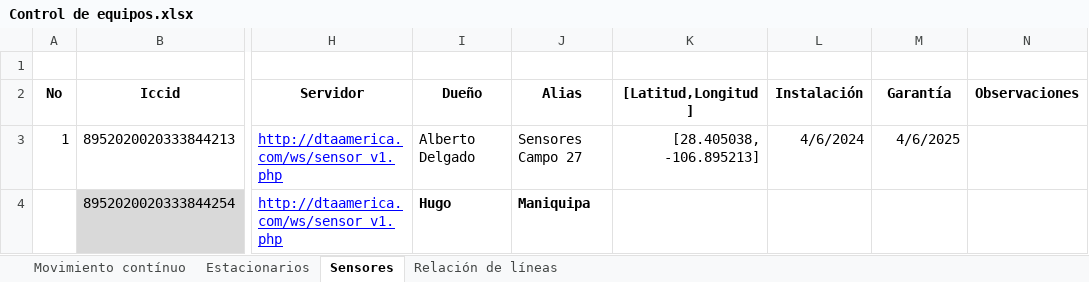
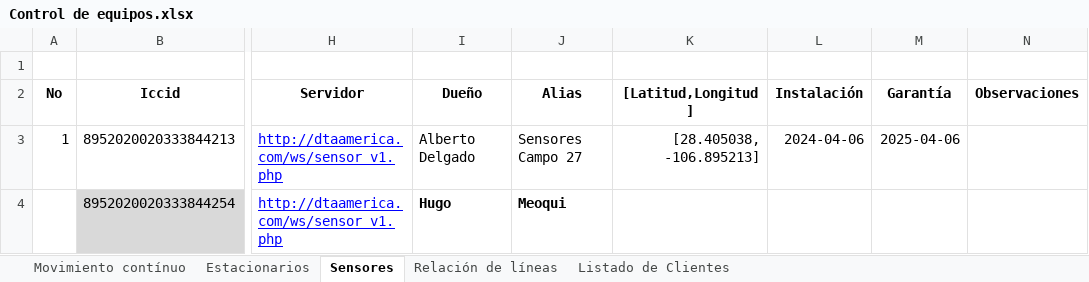
Before and after one commit to dta-labs/dta-agricola, an Excel workbook: Documentación/Empresa/Control de equipos.xlsx, sheet Sensores, drawn as a sheet; only a part is shown, gaps mark what is left out; values as stored, in another font and other column widths than the file's, no borders; the diff names each change by its address in the sheet, - before the commit and + after, or states it on an @@ line.

Commit message:
Actualización
- Embebido: lecturas del sensor a 33 MHz
- Control de equipos: baja a 12 líneas

```diff
--- a/Documentación/Empresa/Control de equipos.xlsx (sheet Sensores)
+++ b/Documentación/Empresa/Control de equipos.xlsx (sheet Sensores)
+sheet tab: Listado de Clientes
-L3 (Instalación): 4/6/2024
+L3 (Instalación): 2024-04-06
-M3 (Garantía): 4/6/2025
+M3 (Garantía): 2025-04-06
-J4 (Alias): Maniquipa
+J4 (Alias): Meoqui
```
Also changed, not shown: sheet Movimiento contínuo, sheet Estacionarios, sheet Relación de líneas, 6 other files.
